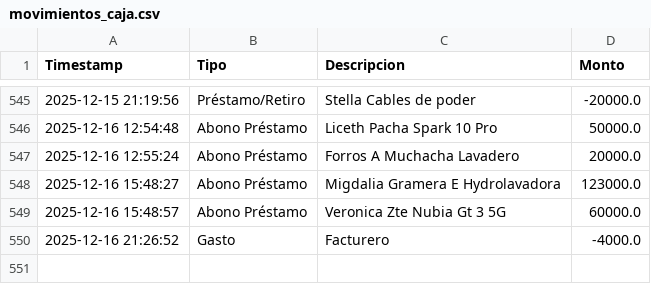
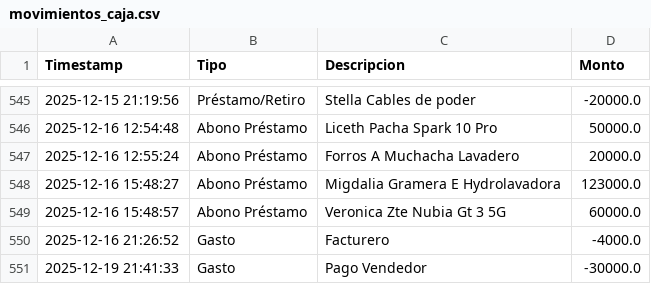
Before and after one commit to armandLizarazo/pedido, a CSV file: movimientos_caja.csv, drawn as a sheet; only a part is shown, gaps mark what is left out.

```diff
--- a/movimientos_caja.csv
+++ b/movimientos_caja.csv
@@ -550 +550,2 @@ Timestamp,Tipo,Descripcion,Monto
 2025-12-16 21:26:52,Gasto,Facturero,-4000.0
+2025-12-19 21:41:33,Gasto,Pago Vendedor,-30000.0
```
Also changed, not shown: caja_registros.csv, registro_ventas.csv, 8 other files.
